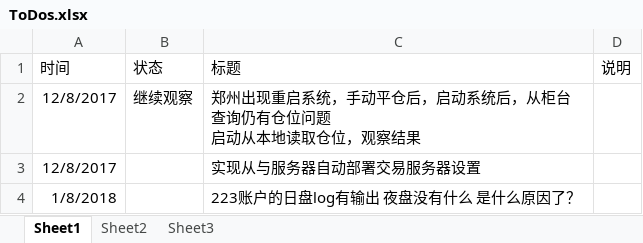
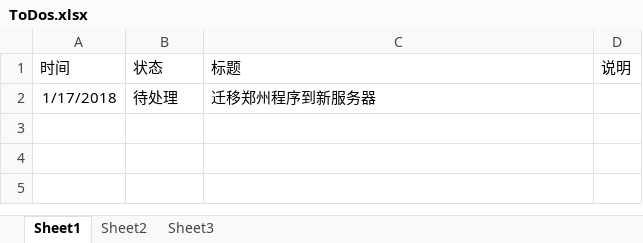
Before and after one commit to 19199883/MyDoc, an Excel workbook: meditations/docs/ToDos.xlsx, sheet Sheet1, drawn as a sheet; values as stored, in another font and other column widths than the file's, no borders; table styles not drawn; removed rows and columns are numbered as before the commit, all else as after; ↵ is a line break in a cell; the diff names each change by its address in the sheet, - before the commit and + after, or states it on an @@ line.

Commit message:
winfund

```diff
--- a/meditations/docs/ToDos.xlsx (sheet Sheet1)
+++ b/meditations/docs/ToDos.xlsx (sheet Sheet1)
-row 2: 12/8/2017 | 继续观察 | 郑州出现重启系统，手动平仓后，启动系统后，从柜台查询仍有仓位问题 ↵ 启动从本地读取仓位，观察结果
-row 3: 12/8/2017 |  | 实现从与服务器自动部署交易服务器设置
-row 4: 1/8/2018 |  | 223账户的日盘log有输出 夜盘没有什么 是什么原因了？
+row 2: 1/17/2018 | 待处理 | 迁移郑州程序到新服务器
```
